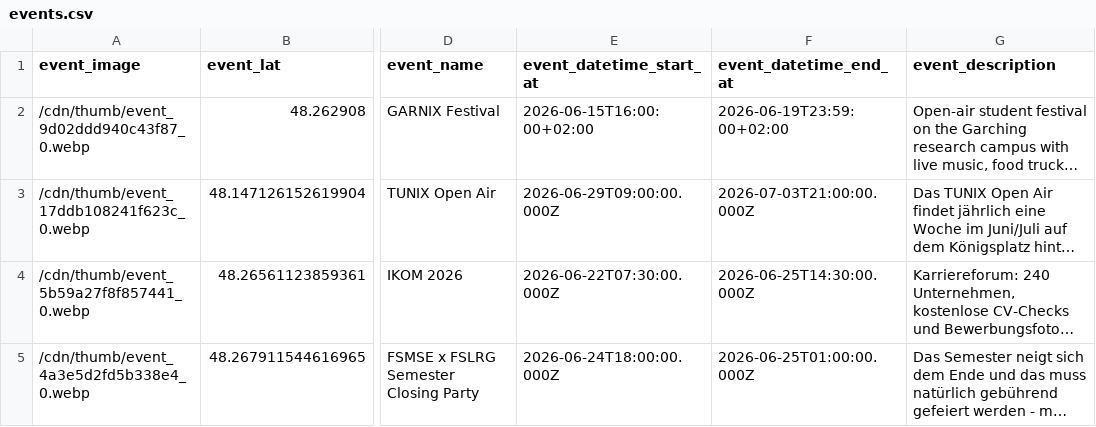
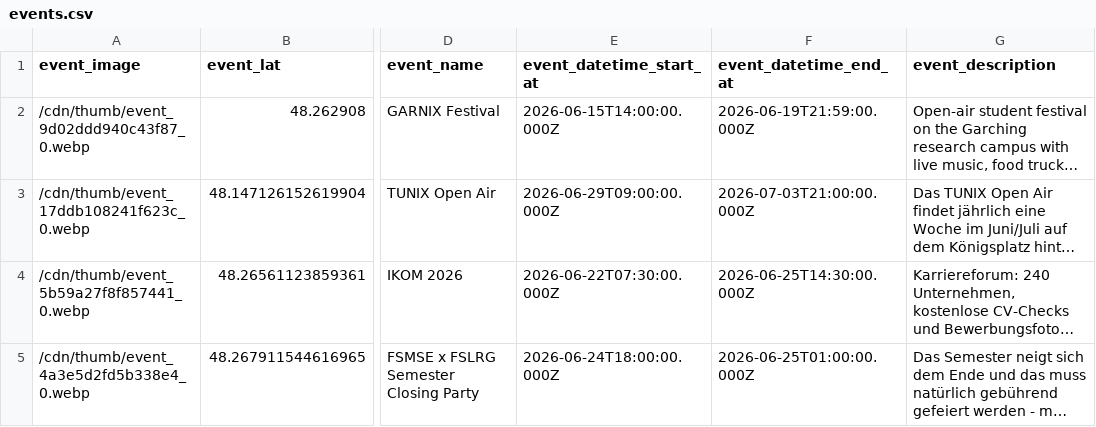
Before and after one commit to TUM-Dev/NavigaTUM, a CSV file: data/sources/events.csv, drawn as a sheet; only a part is shown, gaps mark what is left out; long unchanged cells end in …; the diff names each change by its address in the sheet, - before the commit and + after, or states it on an @@ line.

```diff
--- a/data/sources/events.csv
+++ b/data/sources/events.csv
-E2 (event_datetime_start_at): 2026-06-15T16:00:00+02:00
+E2 (event_datetime_start_at): 2026-06-15T14:00:00.000Z
-F2 (event_datetime_end_at): 2026-06-19T23:59:00+02:00
+F2 (event_datetime_end_at): 2026-06-19T21:59:00.000Z
```
Also changed, not shown: 2 other files.
